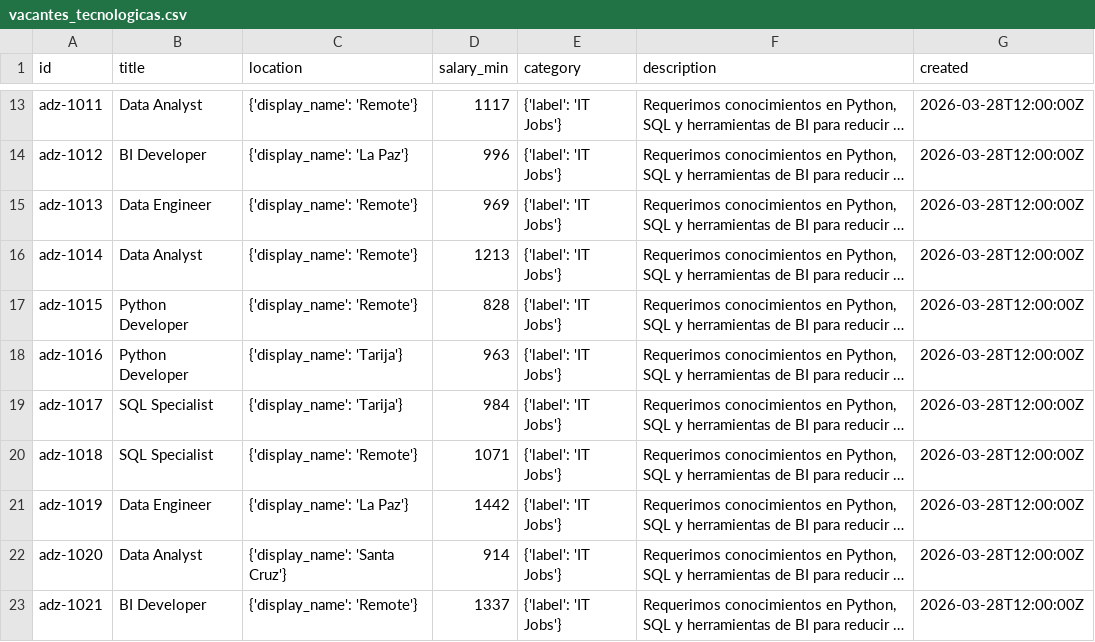
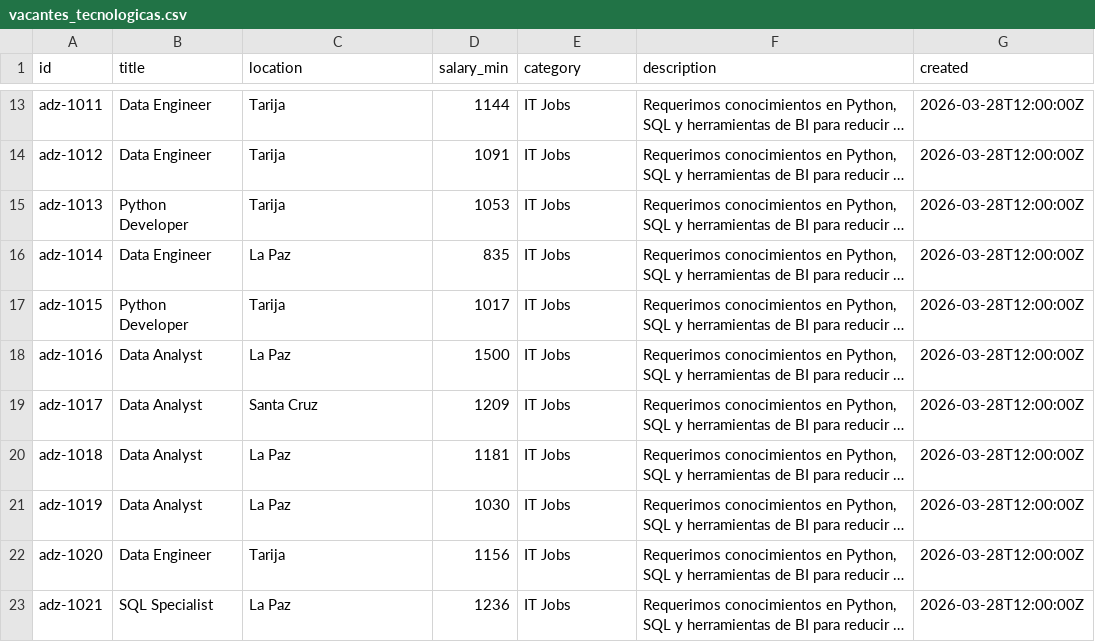
Before and after one commit to temps-code/brecha-digital-bi, a CSV file: data/raw/empleos/vacantes_tecnologicas.csv, drawn as a sheet; only a part is shown, gaps mark what is left out; long unchanged cells end in …; the diff covers the shown part only; the diff names each change by its address in the sheet, - before the commit and + after, or states it on an @@ line.

```diff
--- a/data/raw/empleos/vacantes_tecnologicas.csv
+++ b/data/raw/empleos/vacantes_tecnologicas.csv
-B13 (title): Data Analyst
+B13 (title): Data Engineer
-C13 (location): {'display_name': 'Remote'}
+C13 (location): Tarija
-D13 (salary_min): 1117
+D13 (salary_min): 1144
-E13:E23 (category): {'label': 'IT Jobs'}
+E13:E23 (category): IT Jobs
-B14 (title): BI Developer
+B14 (title): Data Engineer
-C14 (location): {'display_name': 'La Paz'}
+C14 (location): Tarija
-D14 (salary_min): 996
+D14 (salary_min): 1091
-B15 (title): Data Engineer
+B15 (title): Python Developer
-C15 (location): {'display_name': 'Remote'}
+C15 (location): Tarija
-D15 (salary_min): 969
+D15 (salary_min): 1053
-B16 (title): Data Analyst
+B16 (title): Data Engineer
-C16 (location): {'display_name': 'Remote'}
+C16 (location): La Paz
-D16 (salary_min): 1213
+D16 (salary_min): 835
-C17 (location): {'display_name': 'Remote'}
+C17 (location): Tarija
-D17 (salary_min): 828
+D17 (salary_min): 1017
-B18 (title): Python Developer
+B18 (title): Data Analyst
-C18 (location): {'display_name': 'Tarija'}
+C18 (location): La Paz
-D18 (salary_min): 963
+D18 (salary_min): 1500
-B19:B20 (title): SQL Specialist
+B19:B20 (title): Data Analyst
-C19 (location): {'display_name': 'Tarija'}
+C19 (location): Santa Cruz
-D19 (salary_min): 984
+D19 (salary_min): 1209
-C20 (location): {'display_name': 'Remote'}
+C20 (location): La Paz
-D20 (salary_min): 1071
+D20 (salary_min): 1181
-B21 (title): Data Engineer
+B21 (title): Data Analyst
-C21 (location): {'display_name': 'La Paz'}
+C21 (location): La Paz
-D21 (salary_min): 1442
+D21 (salary_min): 1030
-B22 (title): Data Analyst
+B22 (title): Data Engineer
-C22 (location): {'display_name': 'Santa Cruz'}
+C22 (location): Tarija
-D22 (salary_min): 914
+D22 (salary_min): 1156
-B23 (title): BI Developer
+B23 (title): SQL Specialist
-C23 (location): {'display_name': 'Remote'}
+C23 (location): La Paz
-D23 (salary_min): 1337
+D23 (salary_min): 1236
```
Also changed, not shown: 147 edited cells elsewhere in this file, 6 other files.
